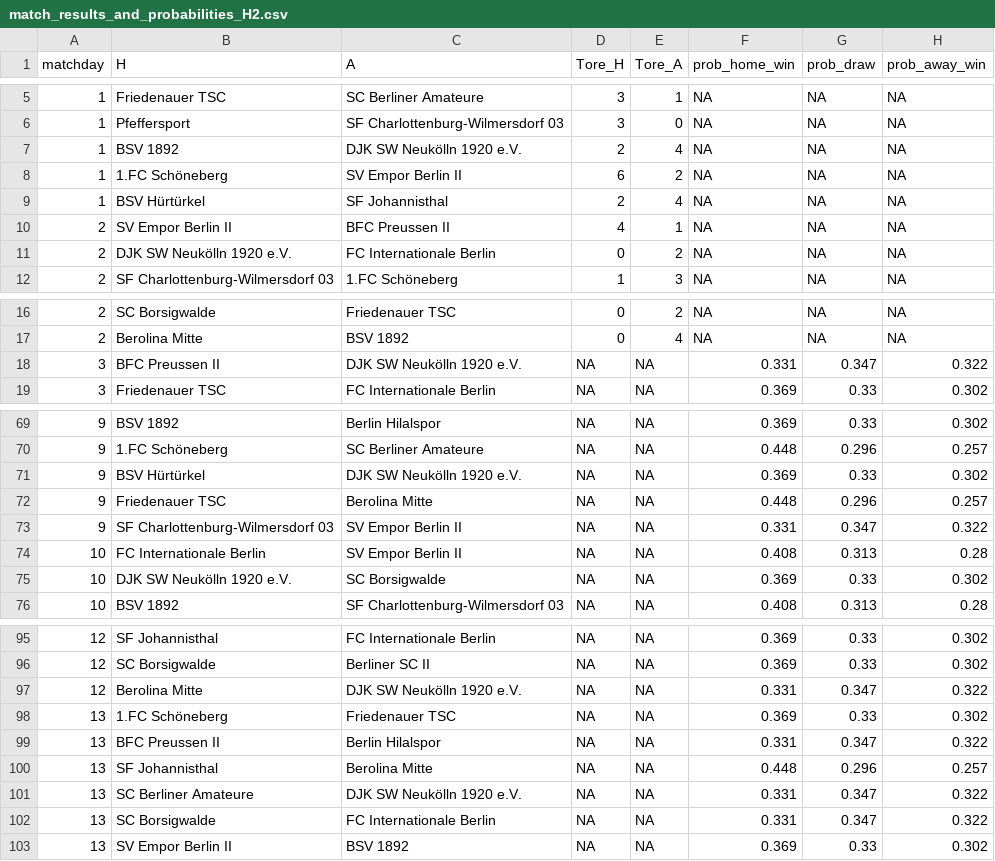
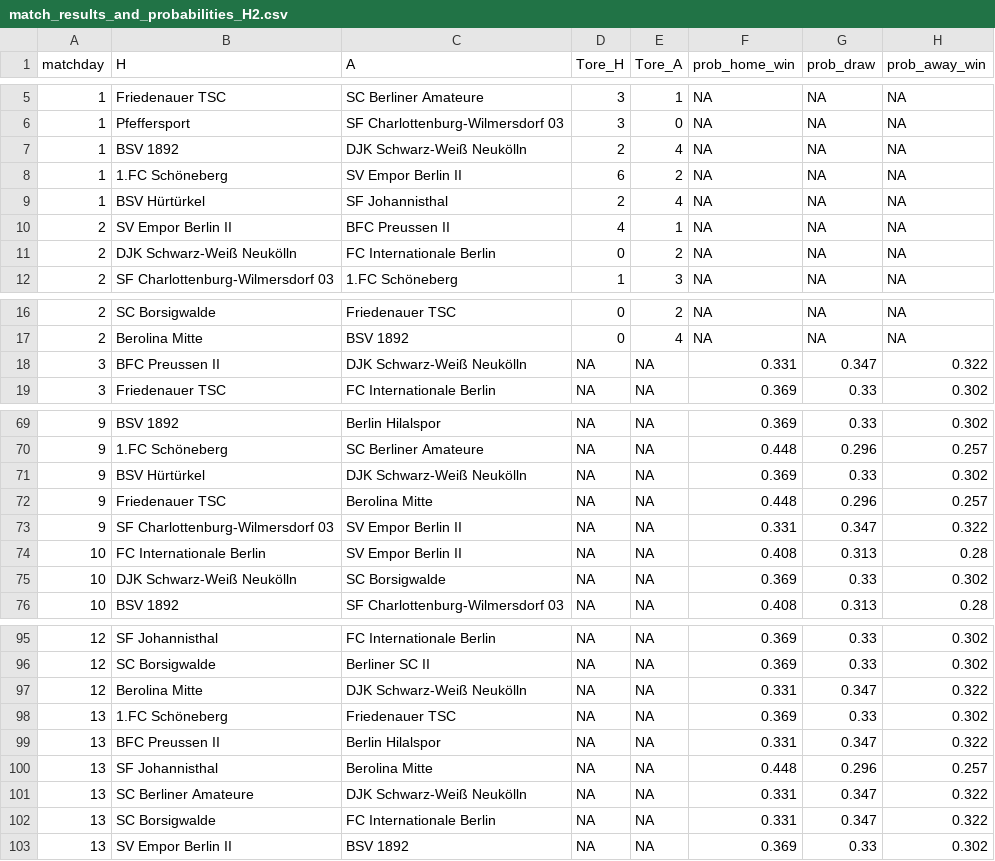
Before and after one commit to mkreuschner/berlinersc-football-analysis.github.io, a CSV file: data/H2/Routput/match_results_and_probabilities_H2.csv, drawn as a sheet; only a part is shown, gaps mark what is left out; the diff covers the shown part only.

```diff
--- a/data/H2/Routput/match_results_and_probabilities_H2.csv
+++ b/data/H2/Routput/match_results_and_probabilities_H2.csv
@@ -6,3 +6,3 @@
 1,"Pfeffersport","SF Charlottenburg-Wilmersdorf 03",3,0,NA,NA,NA
-1,"BSV 1892","DJK SW Neukölln 1920 e.V.",2,4,NA,NA,NA
+1,"BSV 1892","DJK Schwarz-Weiß Neukölln",2,4,NA,NA,NA
 1,"1.FC Schöneberg","SV Empor Berlin II",6,2,NA,NA,NA
@@ -10,3 +10,3 @@
 2,"SV Empor Berlin II","BFC Preussen II",4,1,NA,NA,NA
-2,"DJK SW Neukölln 1920 e.V.","FC Internationale Berlin",0,2,NA,NA,NA
+2,"DJK Schwarz-Weiß Neukölln","FC Internationale Berlin",0,2,NA,NA,NA
 2,"SF Charlottenburg-Wilmersdorf 03","1.FC Schöneberg",1,3,NA,NA,NA
@@ -17,3 +17,3 @@
 2,"Berolina Mitte","BSV 1892",0,4,NA,NA,NA
-3,"BFC Preussen II","DJK SW Neukölln 1920 e.V.",NA,NA,0.331,0.347,0.322
+3,"BFC Preussen II","DJK Schwarz-Weiß Neukölln",NA,NA,0.331,0.347,0.322
 3,"Friedenauer TSC","FC Internationale Berlin",NA,NA,0.369,0.33,0.302
@@ -70,3 +70,3 @@
 9,"1.FC Schöneberg","SC Berliner Amateure",NA,NA,0.448,0.296,0.257
-9,"BSV Hürtürkel","DJK SW Neukölln 1920 e.V.",NA,NA,0.369,0.33,0.302
+9,"BSV Hürtürkel","DJK Schwarz-Weiß Neukölln",NA,NA,0.369,0.33,0.302
 9,"Friedenauer TSC","Berolina Mitte",NA,NA,0.448,0.296,0.257
@@ -74,3 +74,3 @@
 10,"FC Internationale Berlin","SV Empor Berlin II",NA,NA,0.408,0.313,0.28
-10,"DJK SW Neukölln 1920 e.V.","SC Borsigwalde",NA,NA,0.369,0.33,0.302
+10,"DJK Schwarz-Weiß Neukölln","SC Borsigwalde",NA,NA,0.369,0.33,0.302
 10,"BSV 1892","SF Charlottenburg-Wilmersdorf 03",NA,NA,0.408,0.313,0.28
@@ -96,3 +96,3 @@
 12,"SC Borsigwalde","Berliner SC II",NA,NA,0.369,0.33,0.302
-12,"Berolina Mitte","DJK SW Neukölln 1920 e.V.",NA,NA,0.331,0.347,0.322
+12,"Berolina Mitte","DJK Schwarz-Weiß Neukölln",NA,NA,0.331,0.347,0.322
 13,"1.FC Schöneberg","Friedenauer TSC",NA,NA,0.369,0.33,0.302
@@ -100,3 +100,3 @@
 13,"SF Johannisthal","Berolina Mitte",NA,NA,0.448,0.296,0.257
-13,"SC Berliner Amateure","DJK SW Neukölln 1920 e.V.",NA,NA,0.331,0.347,0.322
+13,"SC Berliner Amateure","DJK Schwarz-Weiß Neukölln",NA,NA,0.331,0.347,0.322
 13,"SC Borsigwalde","FC Internationale Berlin",NA,NA,0.331,0.347,0.322
```
Also changed, not shown: 23 edited cells elsewhere in this file, data/H1/Routput/match_results_and_probabilities_H1.csv.
